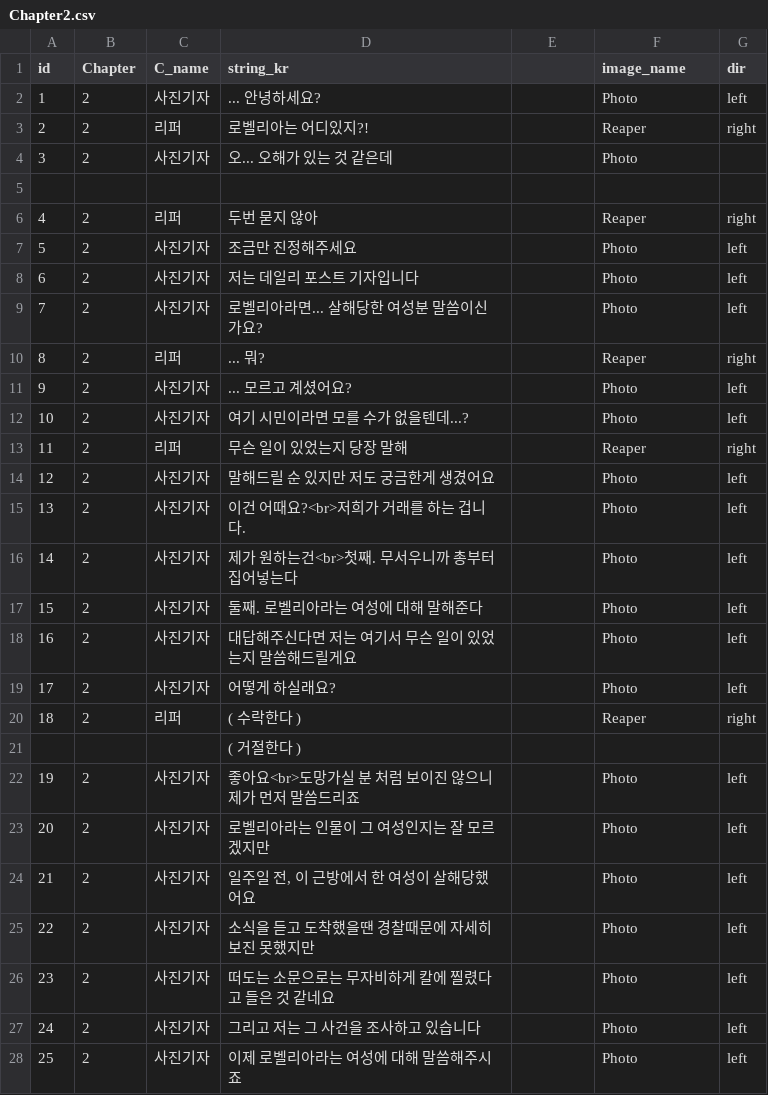
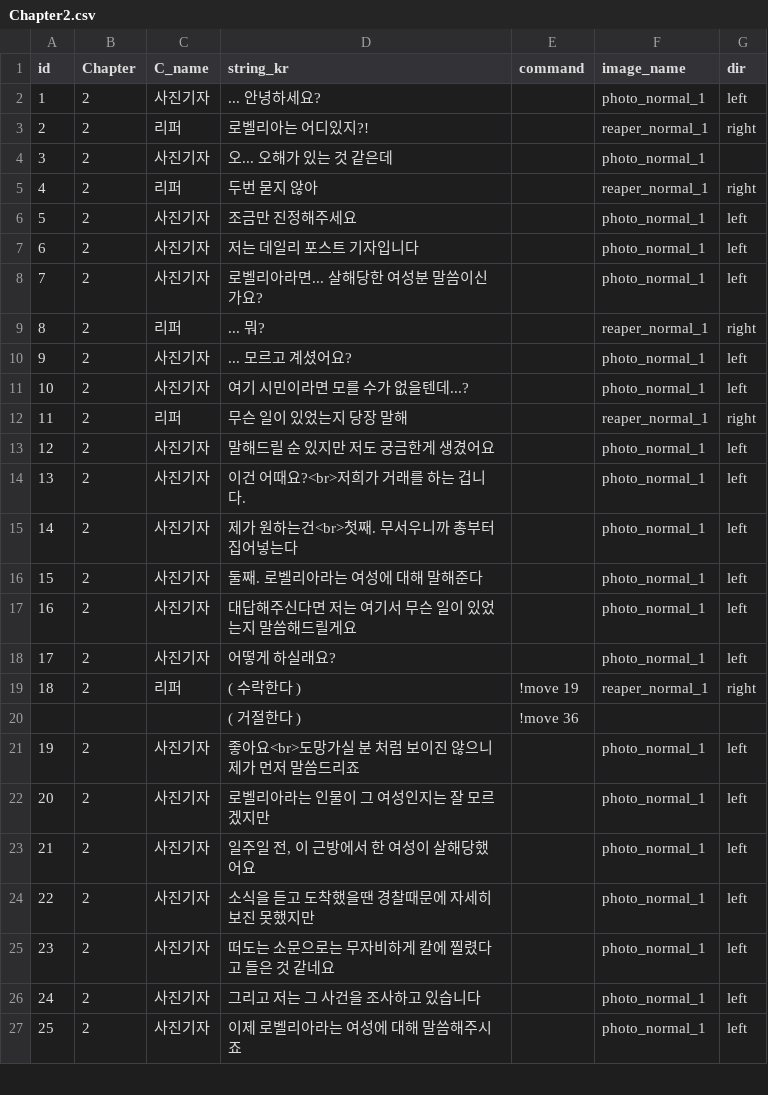
Before and after one commit to heyhobeach/ChasingFox-Dream-ver.2, a CSV file: Assets/Resources/FindTest/KOR/Chapter2/Chapter2.csv, drawn as a sheet; only a part is shown; removed rows and columns are numbered as before the commit, all else as after; the diff covers the shown part only; the diff names each change by its address in the sheet, - before the commit and + after, or states it on an @@ line.

```diff
--- a/Assets/Resources/FindTest/KOR/Chapter2/Chapter2.csv
+++ b/Assets/Resources/FindTest/KOR/Chapter2/Chapter2.csv
-E1: (empty)
+E1: command
-F2 (image_name): Photo
+F2 (image_name): photo_normal_1
-F3 (image_name): Reaper
+F3 (image_name): reaper_normal_1
-F4 (image_name): Photo
+F4 (image_name): photo_normal_1
-row 5: (empty)
-F5 (image_name): Reaper
+F5 (image_name): reaper_normal_1
-F6:F8 (image_name): Photo
+F6:F8 (image_name): photo_normal_1
-F9 (image_name): Reaper
+F9 (image_name): reaper_normal_1
-F10:F11 (image_name): Photo
+F10:F11 (image_name): photo_normal_1
-F12 (image_name): Reaper
+F12 (image_name): reaper_normal_1
-F13:F18 (image_name): Photo
+F13:F18 (image_name): photo_normal_1
-E19 (command): (empty)
+E19 (command): !move 19
-F19 (image_name): Reaper
+F19 (image_name): reaper_normal_1
-E20 (command): (empty)
+E20 (command): !move 36
-F21:F27 (image_name): Photo
+F21:F27 (image_name): photo_normal_1
```
Also changed, not shown: 7 added rows, 8 removed rows, 99 edited cells and row numbers in column A elsewhere in this file, Assets/Resources/FindTest/KOR/Chapter3/Chapter3.csv, 5 other files.
